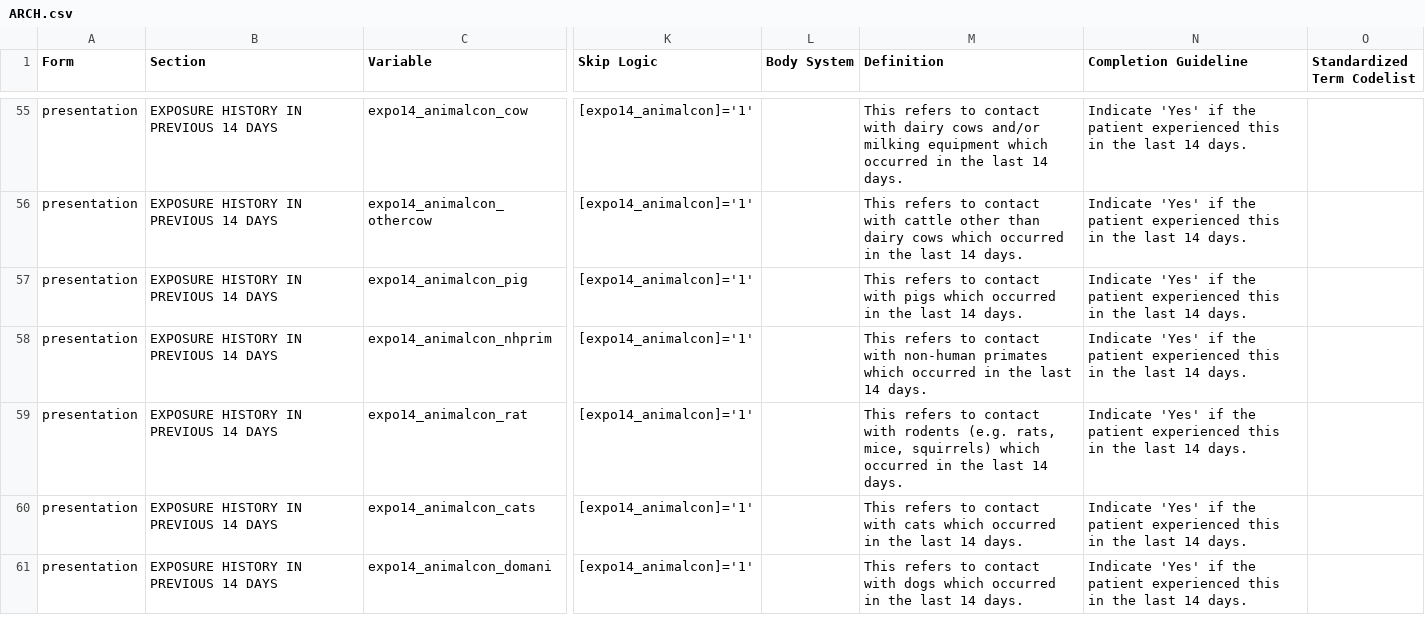
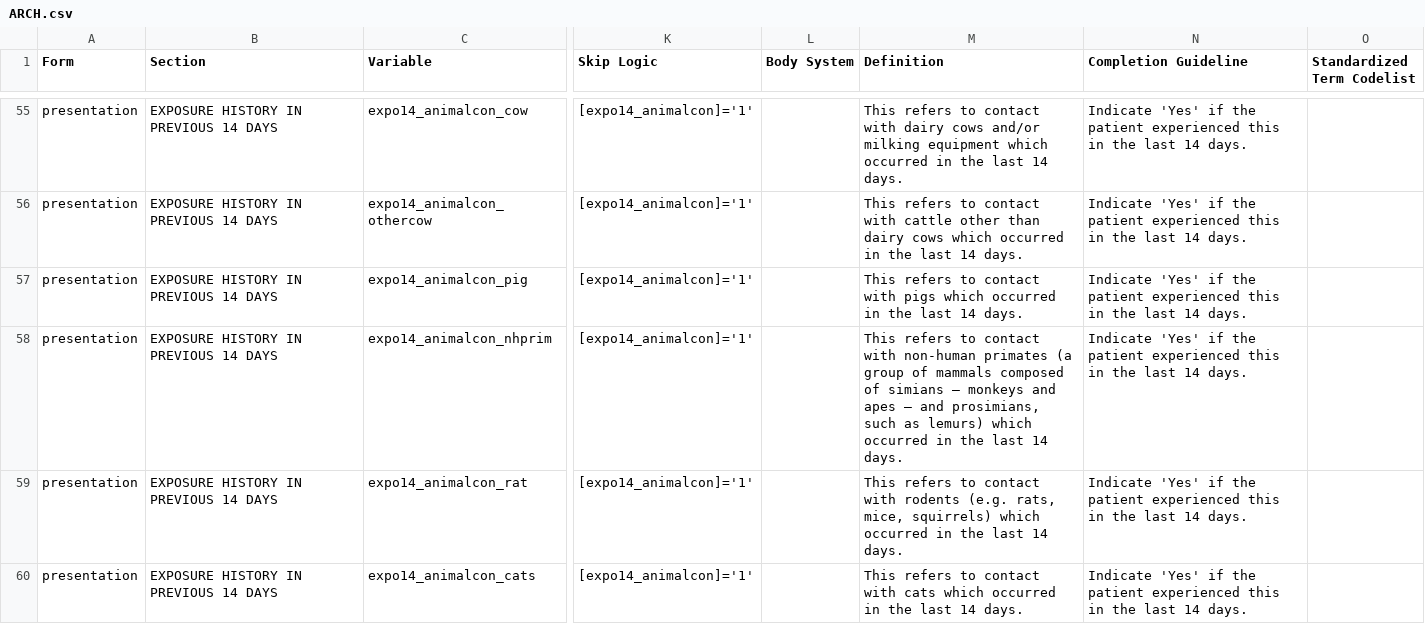
Before and after one commit to ISARICResearch/DataPlatform, a CSV file: ARCH/ARCH1.0.0/ARCH.csv, drawn as a sheet; only a part is shown, gaps mark what is left out; the shorter side is filled out with more unchanged rows; the diff names each change by its address in the sheet, - before the commit and + after, or states it on an @@ line.

Commit message:
Update ARCH.csv
definition update

```diff
--- a/ARCH/ARCH1.0.0/ARCH.csv
+++ b/ARCH/ARCH1.0.0/ARCH.csv
-M58 (Definition): …non-human primates which occurred…
+M58 (Definition): …non-human primates (a group of mammals composed of simians – monkeys and apes – and prosimians, such as lemurs) which occurred…
```
